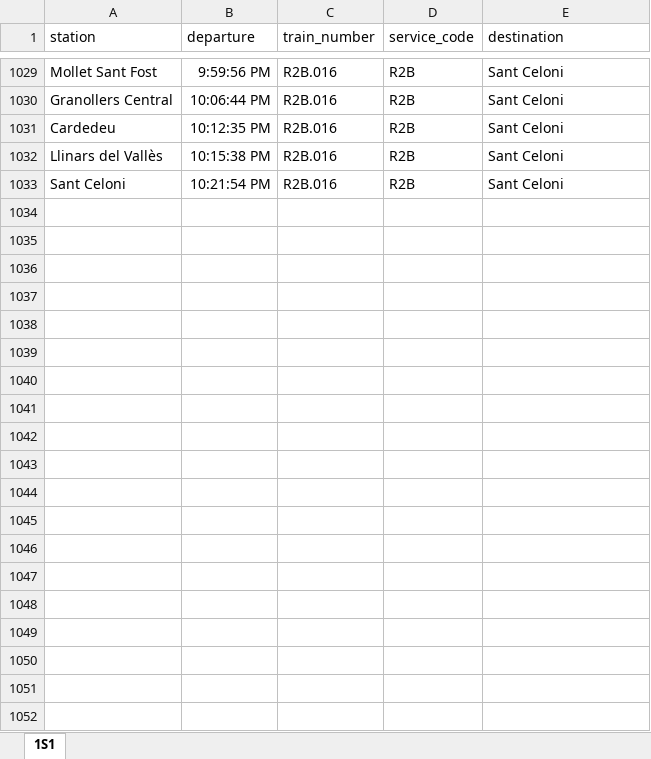
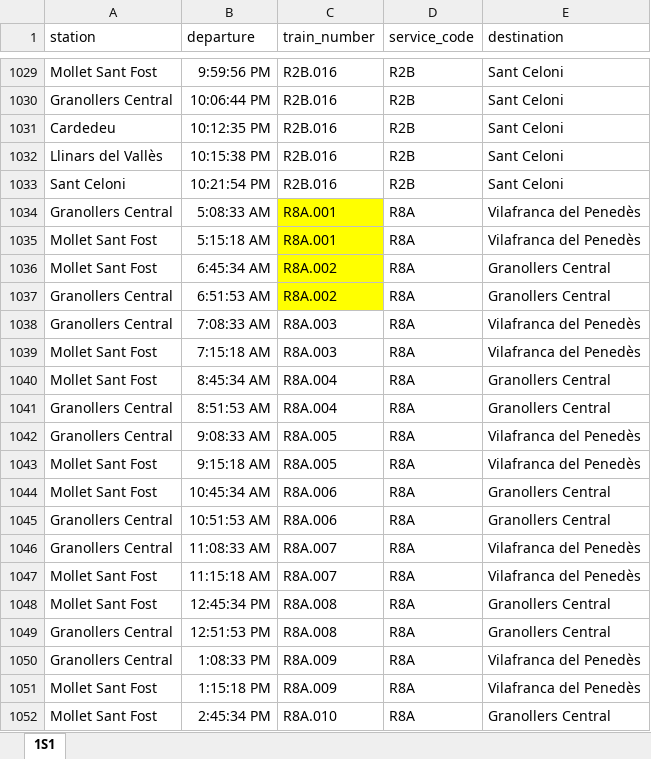
Before and after one commit to mms333/CatRail, an Excel workbook: dades/2S1.xlsx, sheet 1S1, drawn as a sheet; only a part is shown, gaps mark what is left out; values as stored, in another font and other column widths than the file's, no borders; table styles not drawn; the diff covers the shown part only; the diff names each change by its address in the sheet, - before the commit and + after, or states it on an @@ line.

```diff
--- a/dades/2S1.xlsx (sheet 1S1)
+++ b/dades/2S1.xlsx (sheet 1S1)
+row 1034: Granollers Central | 5:08:33 AM | R8A.001 | R8A | Vilafranca del Penedès
+row 1035: Mollet Sant Fost | 5:15:18 AM | R8A.001 | R8A | Vilafranca del Penedès
+row 1036: Mollet Sant Fost | 6:45:34 AM | R8A.002 | R8A | Granollers Central
+row 1037: Granollers Central | 6:51:53 AM | R8A.002 | R8A | Granollers Central
+row 1038: Granollers Central | 7:08:33 AM | R8A.003 | R8A | Vilafranca del Penedès
+row 1039: Mollet Sant Fost | 7:15:18 AM | R8A.003 | R8A | Vilafranca del Penedès
+row 1040: Mollet Sant Fost | 8:45:34 AM | R8A.004 | R8A | Granollers Central
+row 1041: Granollers Central | 8:51:53 AM | R8A.004 | R8A | Granollers Central
+row 1042: Granollers Central | 9:08:33 AM | R8A.005 | R8A | Vilafranca del Penedès
+row 1043: Mollet Sant Fost | 9:15:18 AM | R8A.005 | R8A | Vilafranca del Penedès
+row 1044: Mollet Sant Fost | 10:45:34 AM | R8A.006 | R8A | Granollers Central
+row 1045: Granollers Central | 10:51:53 AM | R8A.006 | R8A | Granollers Central
+row 1046: Granollers Central | 11:08:33 AM | R8A.007 | R8A | Vilafranca del Penedès
+row 1047: Mollet Sant Fost | 11:15:18 AM | R8A.007 | R8A | Vilafranca del Penedès
+row 1048: Mollet Sant Fost | 12:45:34 PM | R8A.008 | R8A | Granollers Central
+row 1049: Granollers Central | 12:51:53 PM | R8A.008 | R8A | Granollers Central
+row 1050: Granollers Central | 1:08:33 PM | R8A.009 | R8A | Vilafranca del Penedès
+row 1051: Mollet Sant Fost | 1:15:18 PM | R8A.009 | R8A | Vilafranca del Penedès
+row 1052: Mollet Sant Fost | 2:45:34 PM | R8A.010 | R8A | Granollers Central
```
Also changed, not shown: 157 added rows elsewhere in this sheet, dades/1S1.xlsx, dades/1S2.xlsx, 13 other files.
